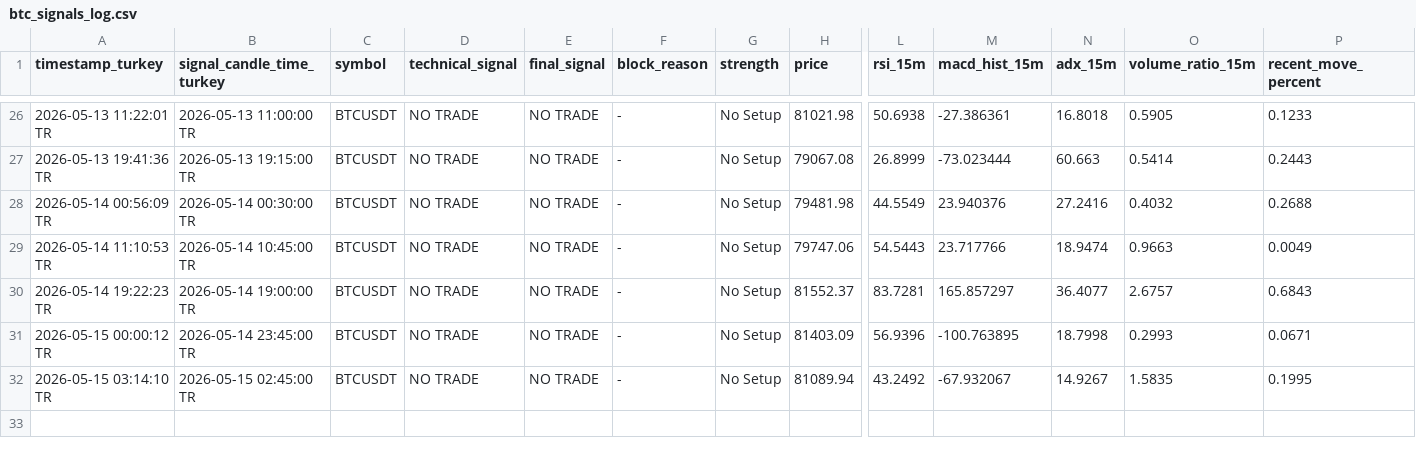
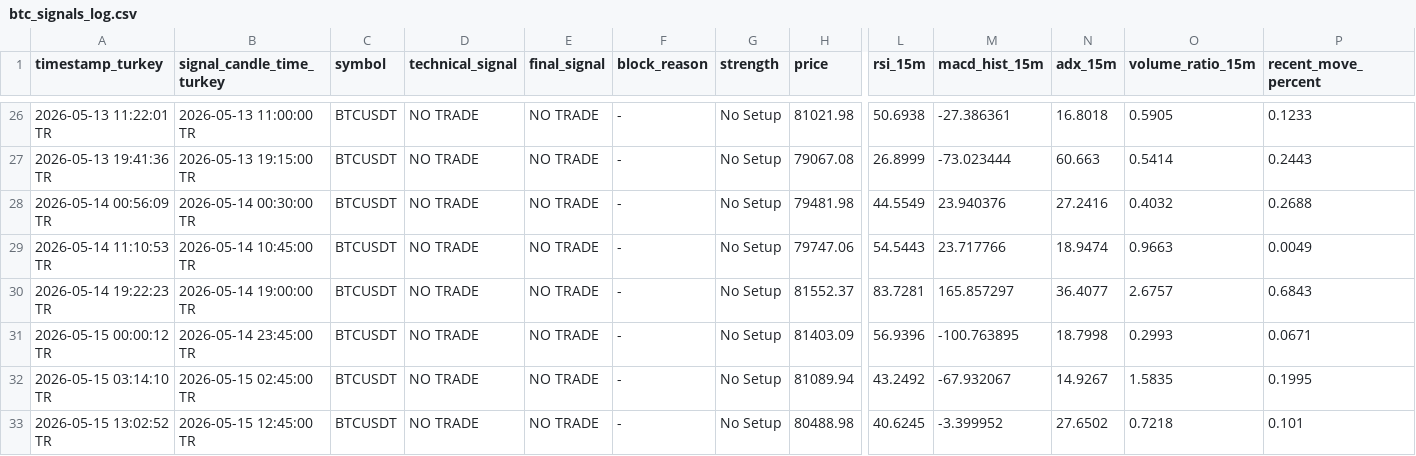
Before and after one commit to Gh2535/paxg-signal-bot, a CSV file: btc_signals_log.csv, drawn as a sheet; only a part is shown, gaps mark what is left out; rows hold the shown columns only; the diff names each change by its address in the sheet, - before the commit and + after, or states it on an @@ line.

```diff
--- a/btc_signals_log.csv
+++ b/btc_signals_log.csv
+row 33: 2026-05-15 13:02:52 TR | 2026-05-15 12:45:00 TR | BTCUSDT | NO TRADE | NO TRADE | - | No Setup | 80488.98 | 40.6245 | -3.399952 | 27.6502 | 0.7218 | 0.101
```
Also changed, not shown: signals_log.csv.
